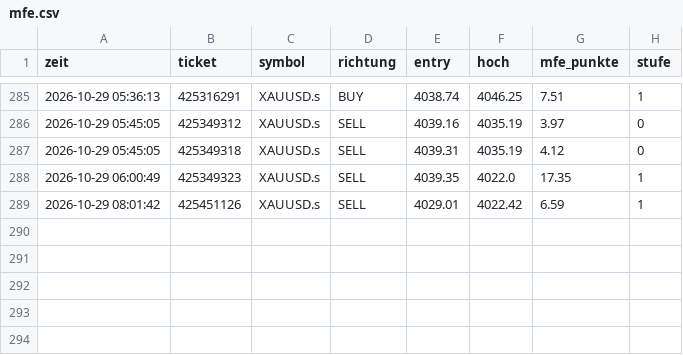
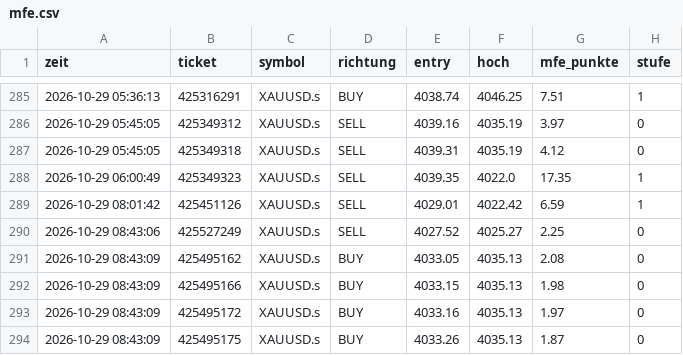
Before and after one commit to DerManagerBerlin/teletrader_code, a CSV file: mfe.csv, drawn as a sheet; only a part is shown, gaps mark what is left out; the diff names each change by its address in the sheet, - before the commit and + after, or states it on an @@ line.

```diff
--- a/mfe.csv
+++ b/mfe.csv
+row 290: 2026-10-29 08:43:06 | 425527249 | XAUUSD.s | SELL | 4027.52 | 4025.27 | 2.25 | 0
+row 291: 2026-10-29 08:43:09 | 425495162 | XAUUSD.s | BUY | 4033.05 | 4035.13 | 2.08 | 0
+row 292: 2026-10-29 08:43:09 | 425495166 | XAUUSD.s | BUY | 4033.15 | 4035.13 | 1.98 | 0
+row 293: 2026-10-29 08:43:09 | 425495172 | XAUUSD.s | BUY | 4033.16 | 4035.13 | 1.97 | 0
+row 294: 2026-10-29 08:43:09 | 425495175 | XAUUSD.s | BUY | 4033.26 | 4035.13 | 1.87 | 0
```
Also changed, not shown: 2 other files.
